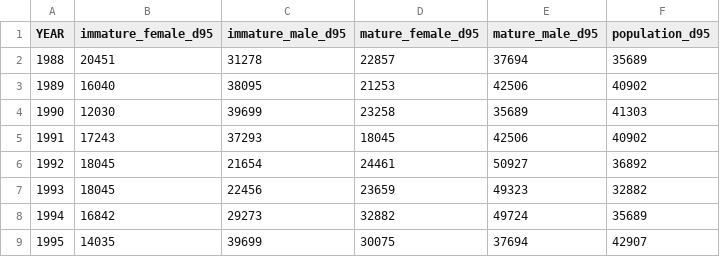
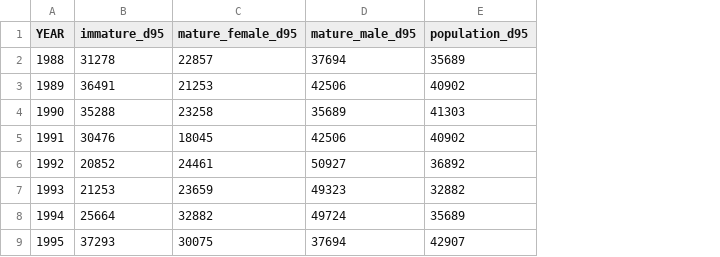
Before and after one commit to Erin-Fedewa-NOAA/Snow-Crab-Indicator-Development, a CSV file: Output/D95_output.csv, drawn as a sheet; only a part is shown; removed rows and columns are numbered as before the commit, all else as after; the diff names each change by its address in the sheet, - before the commit and + after, or states it on an @@ line.

```diff
--- a/Output/D95_output.csv
+++ b/Output/D95_output.csv
-column B (immature_female_d95), rows 2-9: 20451 | 16040 | 12030 | 17243 | 18045 | 18045 | 16842 | 14035
-column C (immature_male_d95), rows 2-9: 31278 | 38095 | 39699 | 37293 | 21654 | 22456 | 29273 | 39699
+column B (immature_d95), rows 2-9: 31278 | 36491 | 35288 | 30476 | 20852 | 21253 | 25664 | 37293
```
Also changed, not shown: 5 other files.
